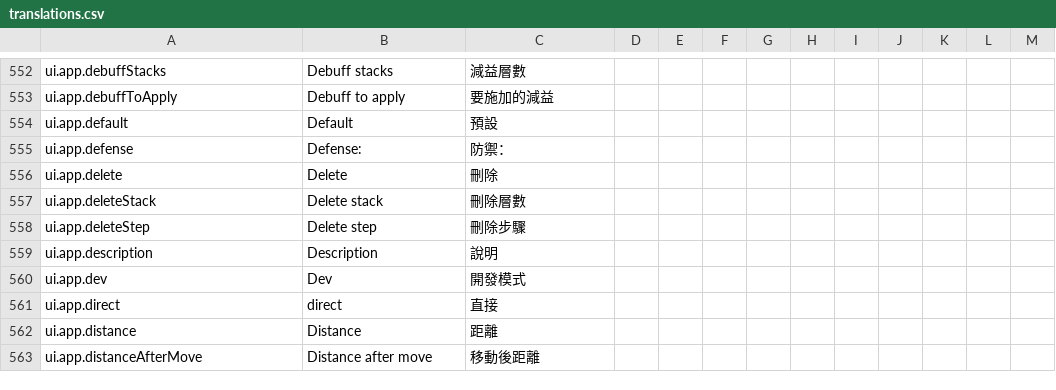
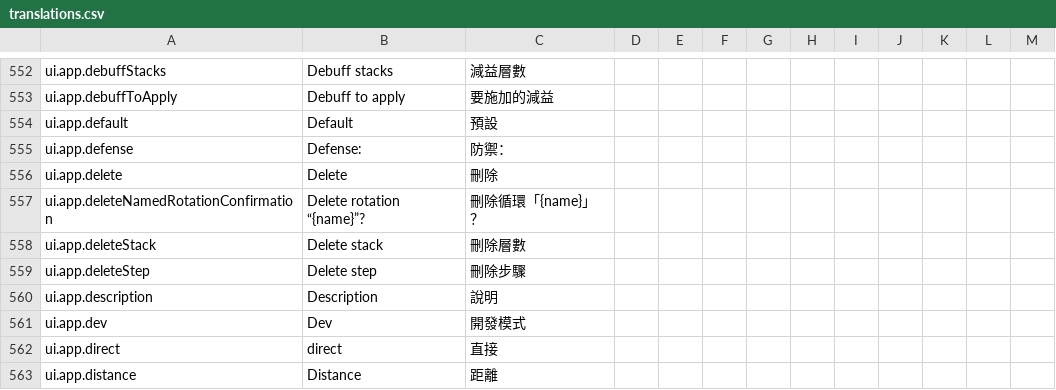
Before and after one commit to greydust/where-builds-meet, a CSV file: locales/translations.csv, drawn as a sheet; only a part is shown, gaps mark what is left out; the shorter side is filled out with more unchanged rows; the diff names each change by its address in the sheet, - before the commit and + after, or states it on an @@ line.

Commit message:
Confirm rotation deletion before removing saved data
Match the existing build deletion safeguard so an accidental rotation remove action cannot immediately destroy persisted user work.

```diff
--- a/locales/translations.csv
+++ b/locales/translations.csv
+row 557: ui.app.deleteNamedRotationConfirmation | Delete rotation “{name}”? | 刪除循環「{name}」？
```
Also changed, not shown: 3 other files.
